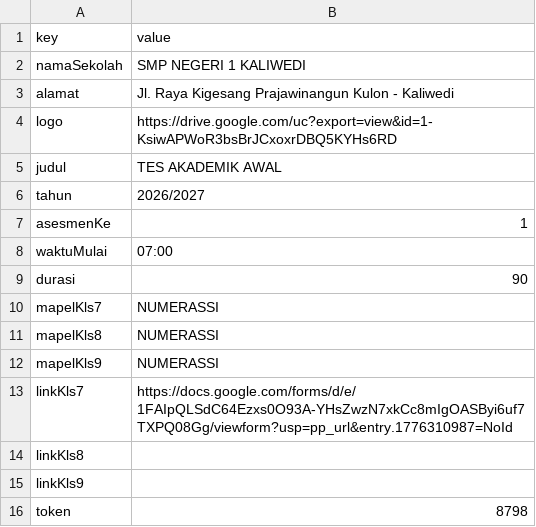
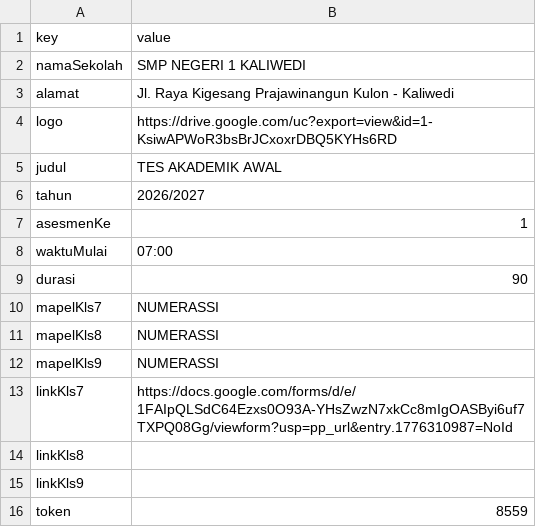
Before and after one commit to SMPN1KALIWEDI/ujian-smpn1kaliwedi, a CSV file: data/sekolah.csv, drawn as a sheet.

Commit message:
Update data/sekolah.csv - 2026-07-07T15:35:34.788Z

```diff
--- a/data/sekolah.csv
+++ b/data/sekolah.csv
@@ -15,2 +15,2 @@ linkKls8,
 linkKls9,
-token,8798
+token,8559
```
